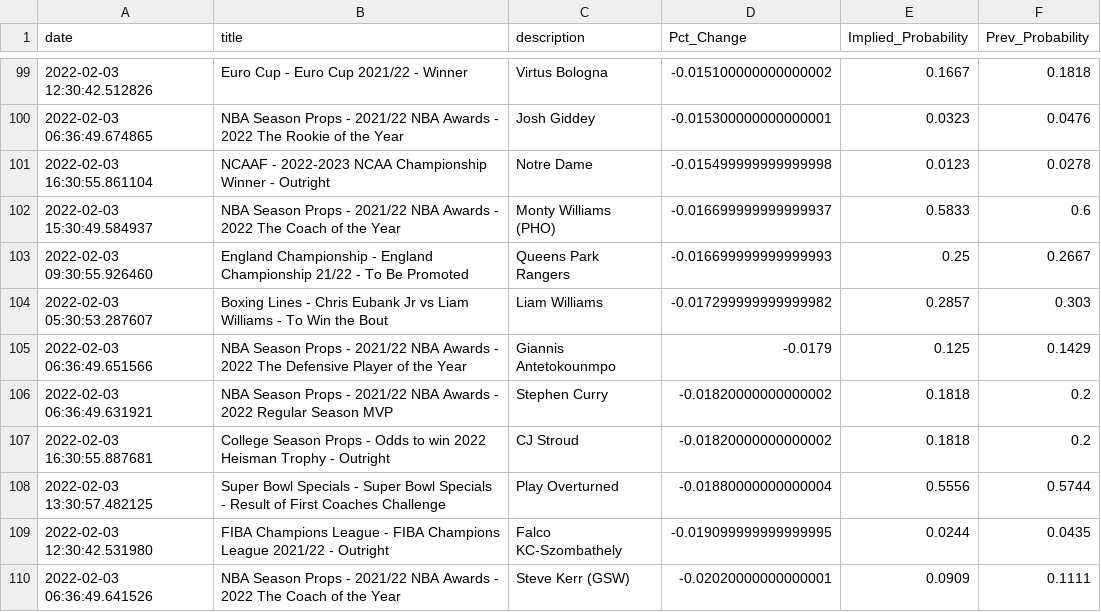
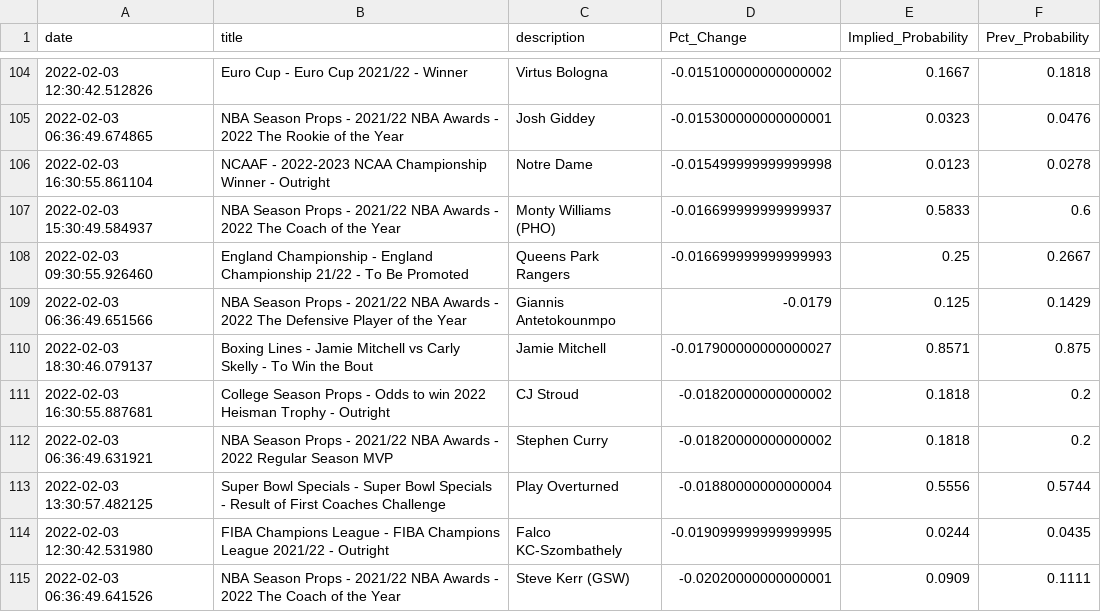
Before and after one commit to aaroncolesmith/bovada, a CSV file: bovada_scatter.csv, drawn as a sheet; only a part is shown, gaps mark what is left out; the diff covers the shown part only.

Commit message:
colab_commit

```diff
--- a/bovada_scatter.csv
+++ b/bovada_scatter.csv
@@ -103,6 +108,6 @@ date,title,description,Pct_Change,Implied_Probability,Prev_Probability
 2022-02-03 09:30:55.926460,England Championship - England Championship 21/22 - To Be Promoted,Queens Park Rangers,-0.016699999999999993,0.25,0.2667
-2022-02-03 05:30:53.287607,Boxing Lines - Chris Eubank Jr vs Liam Williams - To Win the Bout,Liam Williams,-0.017299999999999982,0.2857,0.303
 2022-02-03 06:36:49.651566,NBA Season Props - 2021/22 NBA Awards - 2022 The Defensive Player of the Year,Giannis Antetokounmpo,-0.0179,0.125,0.1429
+2022-02-03 18:30:46.079137,Boxing Lines - Jamie Mitchell vs Carly Skelly - To Win the Bout,Jamie Mitchell,-0.017900000000000027,0.8571,0.875
+2022-02-03 16:30:55.887681,College Season Props - Odds to win 2022 Heisman Trophy - Outright,CJ Stroud,-0.01820000000000002,0.1818,0.2
 2022-02-03 06:36:49.631921,NBA Season Props - 2021/22 NBA Awards - 2022 Regular Season MVP,Stephen Curry,-0.01820000000000002,0.1818,0.2
-2022-02-03 16:30:55.887681,College Season Props - Odds to win 2022 Heisman Trophy - Outright,CJ Stroud,-0.01820000000000002,0.1818,0.2
 2022-02-03 13:30:57.482125,Super Bowl Specials - Super Bowl Specials - Result of First Coaches Challenge,Play Overturned,-0.01880000000000004,0.5556,0.5744
```
Also changed, not shown: 7 added rows, 1 removed row and 7 moved rows elsewhere in this file.
